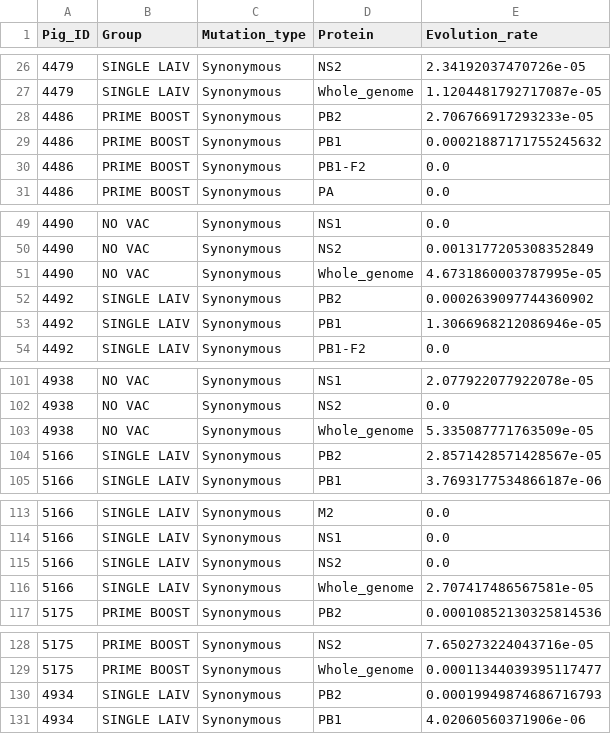
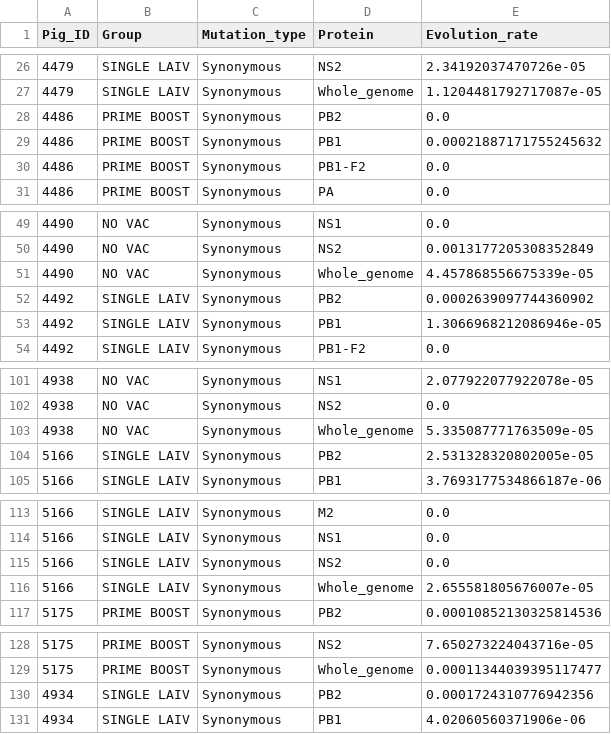
Before and after one commit to TorremorellLabUMN/Swine-IAV-within-host-evolution, a CSV file: Script/Evolutionary_rate/Export_files/BALF_H1_evolution_rate.csv, drawn as a sheet; only a part is shown, gaps mark what is left out; the diff covers the shown part only.

```diff
--- a/Script/Evolutionary_rate/Export_files/BALF_H1_evolution_rate.csv
+++ b/Script/Evolutionary_rate/Export_files/BALF_H1_evolution_rate.csv
@@ -27,3 +27,3 @@ Pig_ID,Group,Mutation_type,Protein,Evolution_rate
 4479,SINGLE LAIV,Synonymous,Whole_genome,1.1204481792717087e-05
-4486,PRIME BOOST,Synonymous,PB2,2.706766917293233e-05
+4486,PRIME BOOST,Synonymous,PB2,0.0
 4486,PRIME BOOST,Synonymous,PB1,0.00021887171755245632
@@ -50,3 +50,3 @@ Pig_ID,Group,Mutation_type,Protein,Evolution_rate
 4490,NO VAC,Synonymous,NS2,0.0013177205308352849
-4490,NO VAC,Synonymous,Whole_genome,4.6731860003787995e-05
+4490,NO VAC,Synonymous,Whole_genome,4.457868556675339e-05
 4492,SINGLE LAIV,Synonymous,PB2,0.0002639097744360902
@@ -103,3 +103,3 @@ Pig_ID,Group,Mutation_type,Protein,Evolution_rate
 4938,NO VAC,Synonymous,Whole_genome,5.335087771763509e-05
-5166,SINGLE LAIV,Synonymous,PB2,2.8571428571428567e-05
+5166,SINGLE LAIV,Synonymous,PB2,2.531328320802005e-05
 5166,SINGLE LAIV,Synonymous,PB1,3.7693177534866187e-06
@@ -115,3 +115,3 @@ Pig_ID,Group,Mutation_type,Protein,Evolution_rate
 5166,SINGLE LAIV,Synonymous,NS2,0.0
-5166,SINGLE LAIV,Synonymous,Whole_genome,2.707417486567581e-05
+5166,SINGLE LAIV,Synonymous,Whole_genome,2.655581805676007e-05
 5175,PRIME BOOST,Synonymous,PB2,0.00010852130325814536
@@ -129,3 +129,3 @@ Pig_ID,Group,Mutation_type,Protein,Evolution_rate
 5175,PRIME BOOST,Synonymous,Whole_genome,0.00011344039395117477
-4934,SINGLE LAIV,Synonymous,PB2,0.00019949874686716793
+4934,SINGLE LAIV,Synonymous,PB2,0.0001724310776942356
 4934,SINGLE LAIV,Synonymous,PB1,4.02060560371906e-06
```
Also changed, not shown: 14 edited cells elsewhere in this file, Data/Final_identified_SNV/Summary/H1N1_SNV.csv, Data/Final_identified_SNV/Summary/H3N2_SNV.csv, 11 other files.
